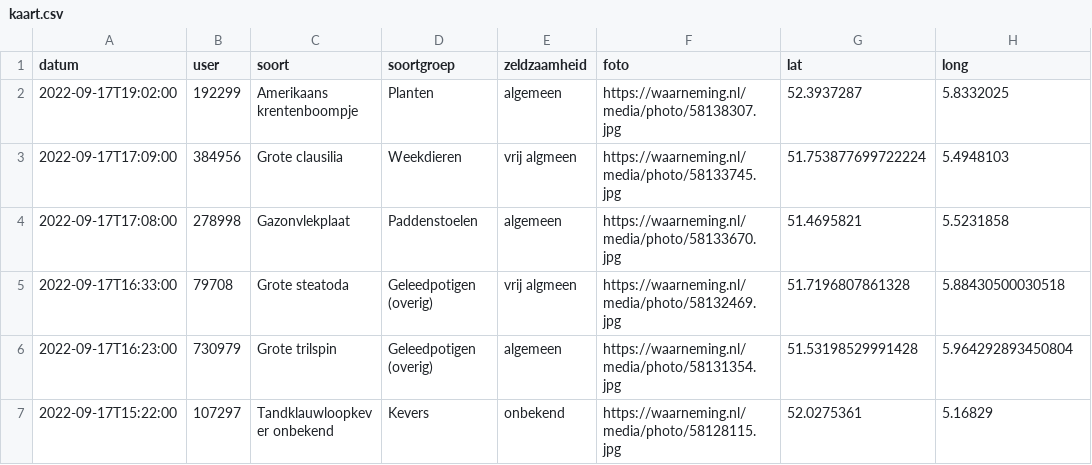
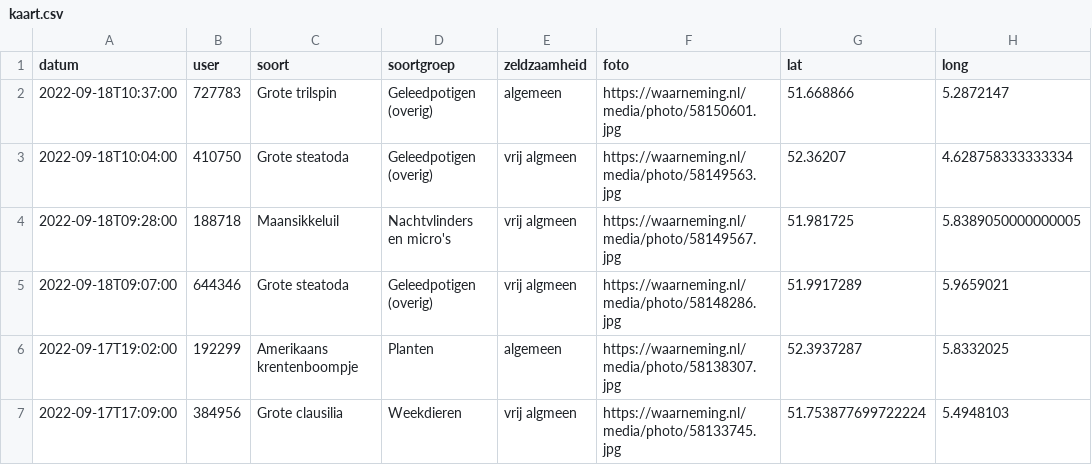
Before and after one commit to erikvangameren/dewildetuin, a CSV file: kaart.csv, drawn as a sheet; only a part is shown; the shorter side is filled out with more unchanged rows.

```diff
--- a/kaart.csv
+++ b/kaart.csv
@@ -1,2 +1,6 @@
 "datum","user","soort","soortgroep","zeldzaamheid","foto","lat","long",
+"2022-09-18T10:37:00","727783","Grote trilspin","Geleedpotigen (overig)","algemeen","https://waarneming.nl/media/photo/58150601.jpg","51.668866","5.2872147",
+"2022-09-18T10:04:00","410750","Grote steatoda","Geleedpotigen (overig)","vrij algmeen","https://waarneming.nl/media/photo/58149563.jpg","52.36207","4.628758333333334",
+"2022-09-18T09:28:00","188718","Maansikkeluil","Nachtvlinders en micro's","vrij algmeen","https://waarneming.nl/media/photo/58149567.jpg","51.981725","5.8389050000000005",
+"2022-09-18T09:07:00","644346","Grote steatoda","Geleedpotigen (overig)","vrij algmeen","https://waarneming.nl/media/photo/58148286.jpg","51.9917289","5.9659021",
 "2022-09-17T19:02:00","192299","Amerikaans krentenboompje","Planten","algemeen","https://waarneming.nl/media/photo/58138307.jpg","52.3937287","5.8332025",
```
